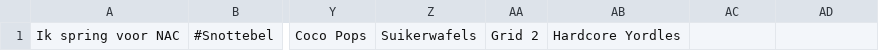
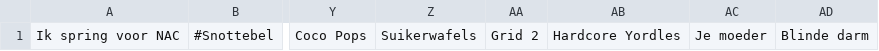
Before and after one commit to ThomasVersaevel/31seconds, a CSV file: src/assets/categories/boys.csv, drawn as a sheet; only a part is shown, gaps mark what is left out; the diff names each change by its address in the sheet, - before the commit and + after, or states it on an @@ line.

```diff
--- a/src/assets/categories/boys.csv
+++ b/src/assets/categories/boys.csv
-AC1: (empty)
+AC1: Je moeder
-AD1: (empty)
+AD1: Blinde darm
```
Also changed, not shown: src/assets/categories/people.csv, src/assets/categories/words.csv, 3 other files.
